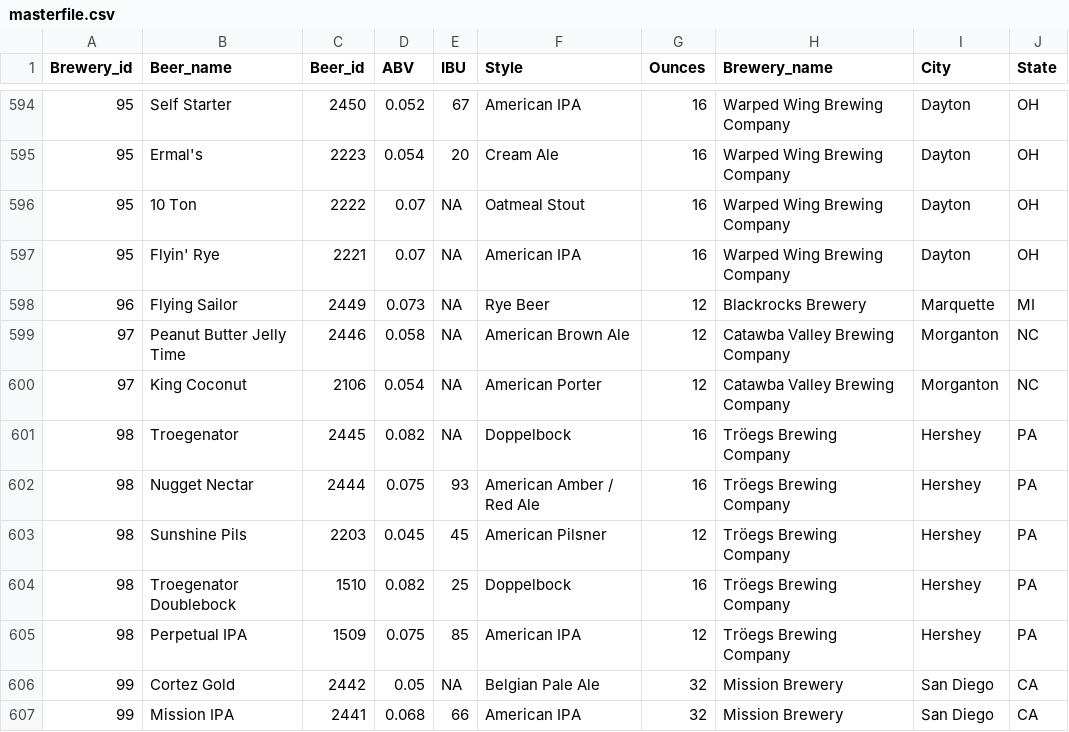
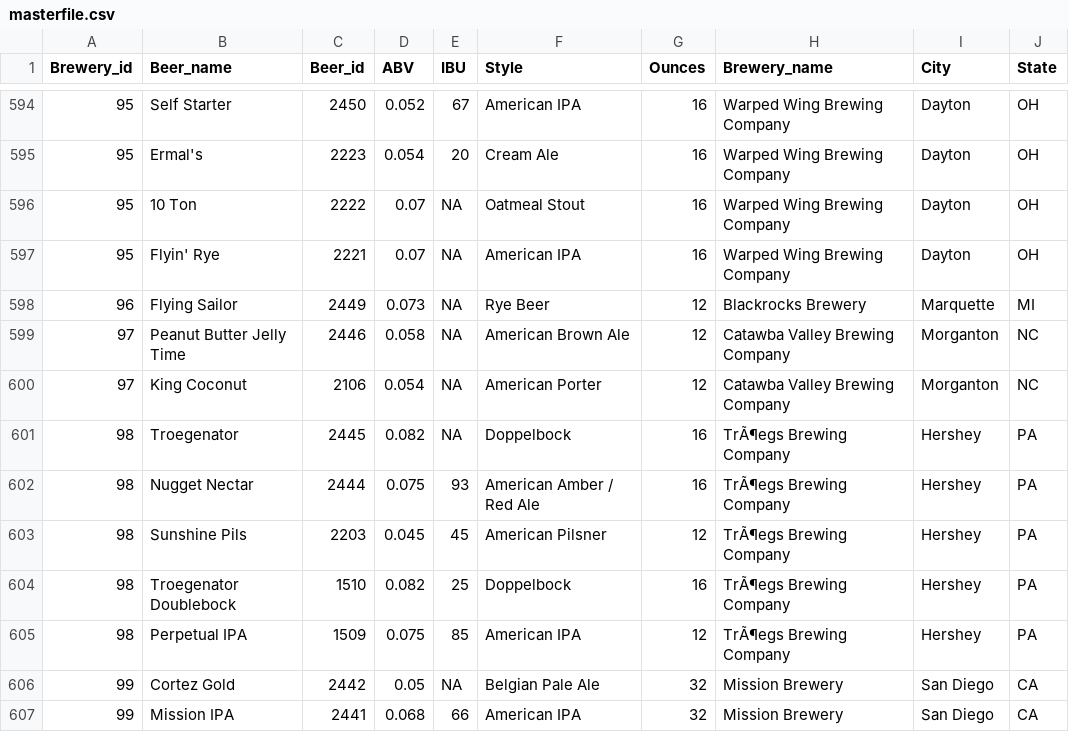
Before and after one commit to R-Chandna/MSDS6306_CaseStudy_1, a CSV file: Data/masterfile.csv, drawn as a sheet; only a part is shown, gaps mark what is left out; the diff names each change by its address in the sheet, - before the commit and + after, or states it on an @@ line.

```diff
--- a/Data/masterfile.csv
+++ b/Data/masterfile.csv
-H601:H605 (Brewery_name): Tröegs Brewing Company
+H601:H605 (Brewery_name): TrÃ¶egs Brewing Company
```
Also changed, not shown: Data/CleanedBeerData.csv, 12 other files.
